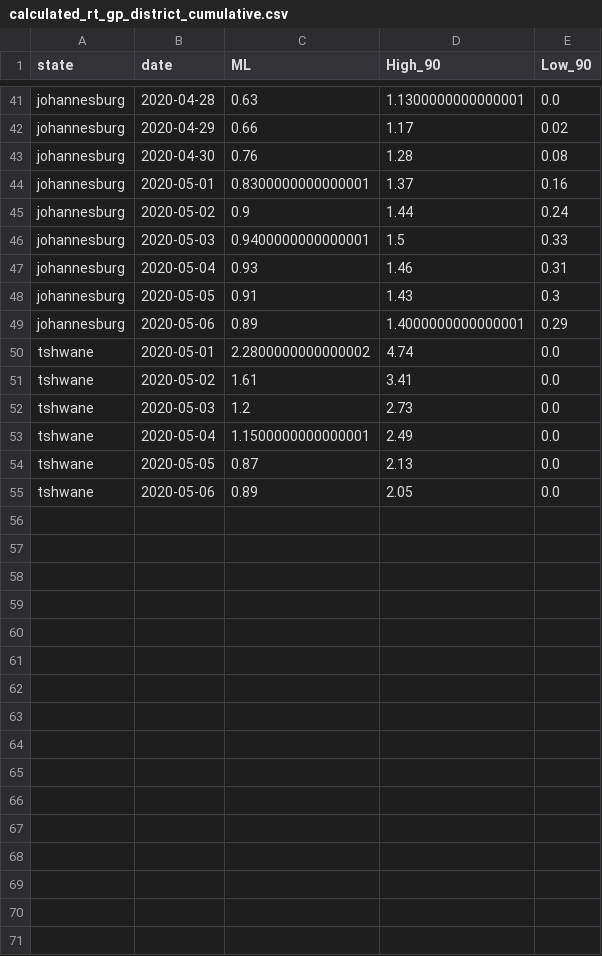
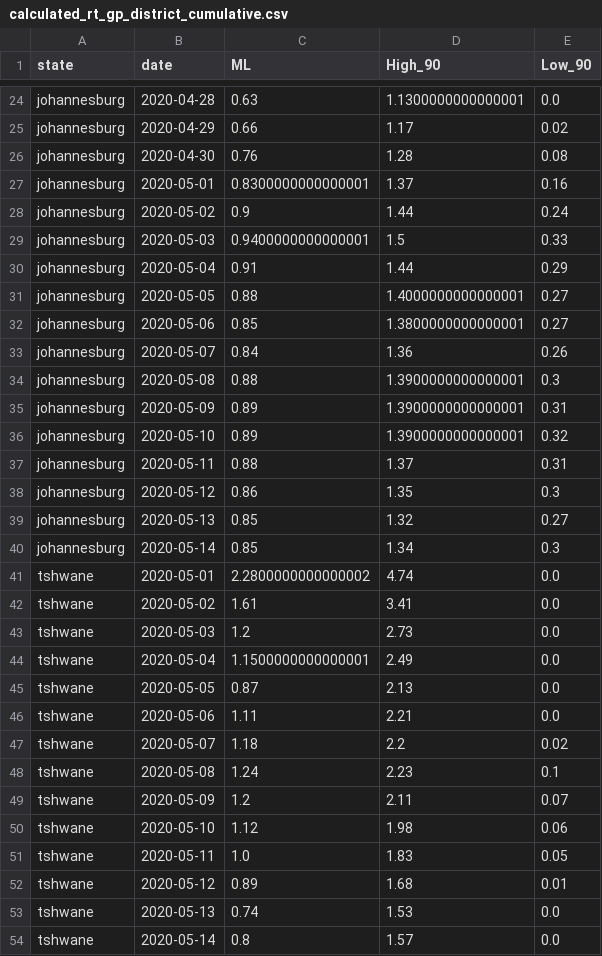
Before and after one commit to heerden/covid-19, a CSV file: data/calc/calculated_rt_gp_district_cumulative.csv, drawn as a sheet; only a part is shown, gaps mark what is left out; the diff covers the shown part only.

```diff
--- a/data/calc/calculated_rt_gp_district_cumulative.csv
+++ b/data/calc/calculated_rt_gp_district_cumulative.csv
@@ -46,5 +29,13 @@ johannesburg,2020-05-02,0.9,1.44,0.24
 johannesburg,2020-05-03,0.9400000000000001,1.5,0.33
-johannesburg,2020-05-04,0.93,1.46,0.31
-johannesburg,2020-05-05,0.91,1.43,0.3
-johannesburg,2020-05-06,0.89,1.4000000000000001,0.29
+johannesburg,2020-05-04,0.91,1.44,0.29
+johannesburg,2020-05-05,0.88,1.4000000000000001,0.27
+johannesburg,2020-05-06,0.85,1.3800000000000001,0.27
+johannesburg,2020-05-07,0.84,1.36,0.26
+johannesburg,2020-05-08,0.88,1.3900000000000001,0.3
+johannesburg,2020-05-09,0.89,1.3900000000000001,0.31
+johannesburg,2020-05-10,0.89,1.3900000000000001,0.32
+johannesburg,2020-05-11,0.88,1.37,0.31
+johannesburg,2020-05-12,0.86,1.35,0.3
+johannesburg,2020-05-13,0.85,1.32,0.27
+johannesburg,2020-05-14,0.85,1.34,0.3
 tshwane,2020-05-01,2.2800000000000002,4.74,0.0
@@ -54,2 +45,10 @@ tshwane,2020-05-04,1.1500000000000001,2.49,0.0
 tshwane,2020-05-05,0.87,2.13,0.0
-tshwane,2020-05-06,0.89,2.05,0.0
+tshwane,2020-05-06,1.11,2.21,0.0
+tshwane,2020-05-07,1.18,2.2,0.02
+tshwane,2020-05-08,1.24,2.23,0.1
+tshwane,2020-05-09,1.2,2.11,0.07
+tshwane,2020-05-10,1.12,1.98,0.06
+tshwane,2020-05-11,1.0,1.83,0.05
+tshwane,2020-05-12,0.89,1.68,0.01
+tshwane,2020-05-13,0.74,1.53,0.0
+tshwane,2020-05-14,0.8,1.57,0.0
```
Also changed, not shown: 17 removed rows and 22 edited cells elsewhere in this file, data/calc/calculated_rt_sa_provincial_cumulative.csv, data/calc/calculated_rt_wc_district_cumulative.csv, 1 other file.
